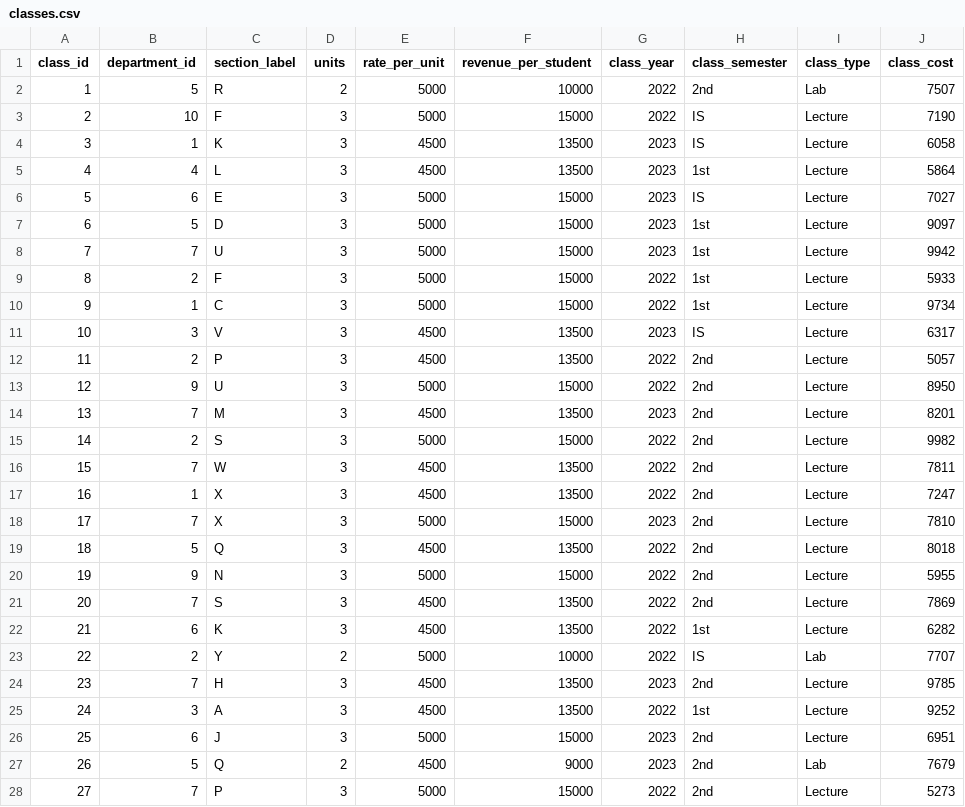
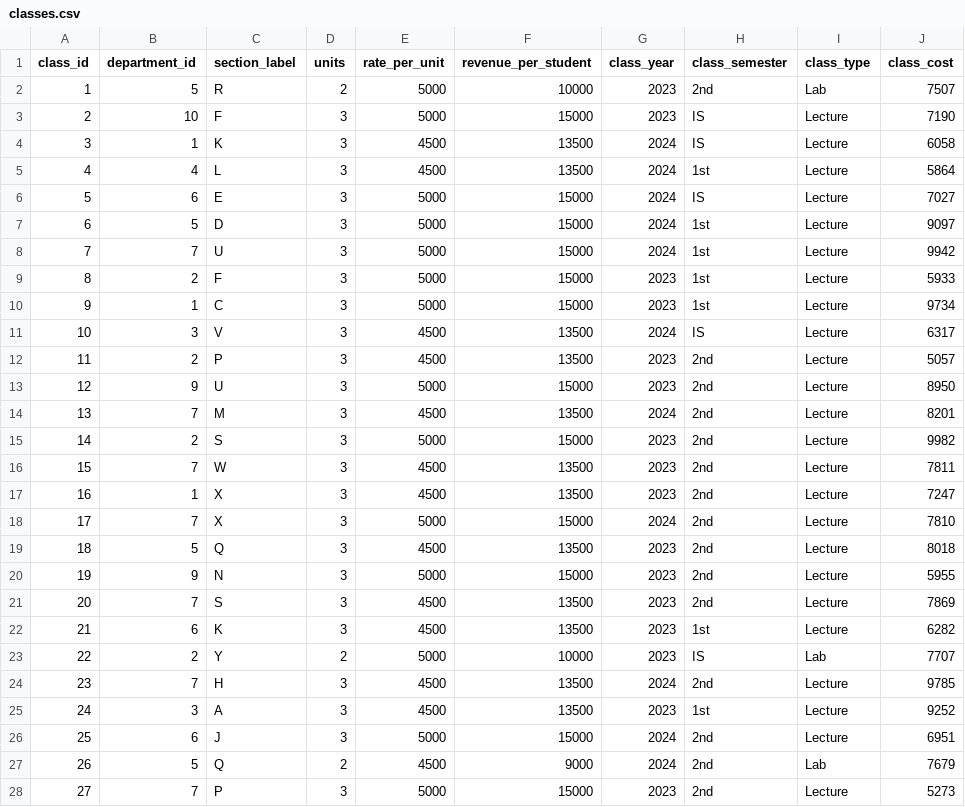
Before and after one commit to a-pino/Lab_Dimensional_Modelling, a CSV file: Data/classes.csv, drawn as a sheet; only a part is shown; the diff covers the shown part only.

Commit message:
change years to match metrics

```diff
--- a/Data/classes.csv
+++ b/Data/classes.csv
@@ -1,28 +1,28 @@
 class_id,department_id,section_label,units,rate_per_unit,revenue_per_student,class_year,class_semester,class_type,class_cost
-1,5,R,2,5000,10000,2022,2nd,Lab,7507
-2,10,F,3,5000,15000,2022,IS,Lecture,7190
-3,1,K,3,4500,13500,2023,IS,Lecture,6058
-4,4,L,3,4500,13500,2023,1st,Lecture,5864
-5,6,E,3,5000,15000,2023,IS,Lecture,7027
-6,5,D,3,5000,15000,2023,1st,Lecture,9097
-7,7,U,3,5000,15000,2023,1st,Lecture,9942
-8,2,F,3,5000,15000,2022,1st,Lecture,5933
-9,1,C,3,5000,15000,2022,1st,Lecture,9734
-10,3,V,3,4500,13500,2023,IS,Lecture,6317
-11,2,P,3,4500,13500,2022,2nd,Lecture,5057
-12,9,U,3,5000,15000,2022,2nd,Lecture,8950
-13,7,M,3,4500,13500,2023,2nd,Lecture,8201
-14,2,S,3,5000,15000,2022,2nd,Lecture,9982
-15,7,W,3,4500,13500,2022,2nd,Lecture,7811
-16,1,X,3,4500,13500,2022,2nd,Lecture,7247
-17,7,X,3,5000,15000,2023,2nd,Lecture,7810
-18,5,Q,3,4500,13500,2022,2nd,Lecture,8018
-19,9,N,3,5000,15000,2022,2nd,Lecture,5955
-20,7,S,3,4500,13500,2022,2nd,Lecture,7869
-21,6,K,3,4500,13500,2022,1st,Lecture,6282
-22,2,Y,2,5000,10000,2022,IS,Lab,7707
-23,7,H,3,4500,13500,2023,2nd,Lecture,9785
-24,3,A,3,4500,13500,2022,1st,Lecture,9252
-25,6,J,3,5000,15000,2023,2nd,Lecture,6951
-26,5,Q,2,4500,9000,2023,2nd,Lab,7679
-27,7,P,3,5000,15000,2022,2nd,Lecture,5273
+1,5,R,2,5000,10000,2023,2nd,Lab,7507
+2,10,F,3,5000,15000,2023,IS,Lecture,7190
+3,1,K,3,4500,13500,2024,IS,Lecture,6058
+4,4,L,3,4500,13500,2024,1st,Lecture,5864
+5,6,E,3,5000,15000,2024,IS,Lecture,7027
+6,5,D,3,5000,15000,2024,1st,Lecture,9097
+7,7,U,3,5000,15000,2024,1st,Lecture,9942
+8,2,F,3,5000,15000,2023,1st,Lecture,5933
+9,1,C,3,5000,15000,2023,1st,Lecture,9734
+10,3,V,3,4500,13500,2024,IS,Lecture,6317
+11,2,P,3,4500,13500,2023,2nd,Lecture,5057
+12,9,U,3,5000,15000,2023,2nd,Lecture,8950
+13,7,M,3,4500,13500,2024,2nd,Lecture,8201
+14,2,S,3,5000,15000,2023,2nd,Lecture,9982
+15,7,W,3,4500,13500,2023,2nd,Lecture,7811
+16,1,X,3,4500,13500,2023,2nd,Lecture,7247
+17,7,X,3,5000,15000,2024,2nd,Lecture,7810
+18,5,Q,3,4500,13500,2023,2nd,Lecture,8018
+19,9,N,3,5000,15000,2023,2nd,Lecture,5955
+20,7,S,3,4500,13500,2023,2nd,Lecture,7869
+21,6,K,3,4500,13500,2023,1st,Lecture,6282
+22,2,Y,2,5000,10000,2023,IS,Lab,7707
+23,7,H,3,4500,13500,2024,2nd,Lecture,9785
+24,3,A,3,4500,13500,2023,1st,Lecture,9252
+25,6,J,3,5000,15000,2024,2nd,Lecture,6951
+26,5,Q,2,4500,9000,2024,2nd,Lab,7679
+27,7,P,3,5000,15000,2023,2nd,Lecture,5273
```
Also changed, not shown: 23 edited cells elsewhere in this file.
